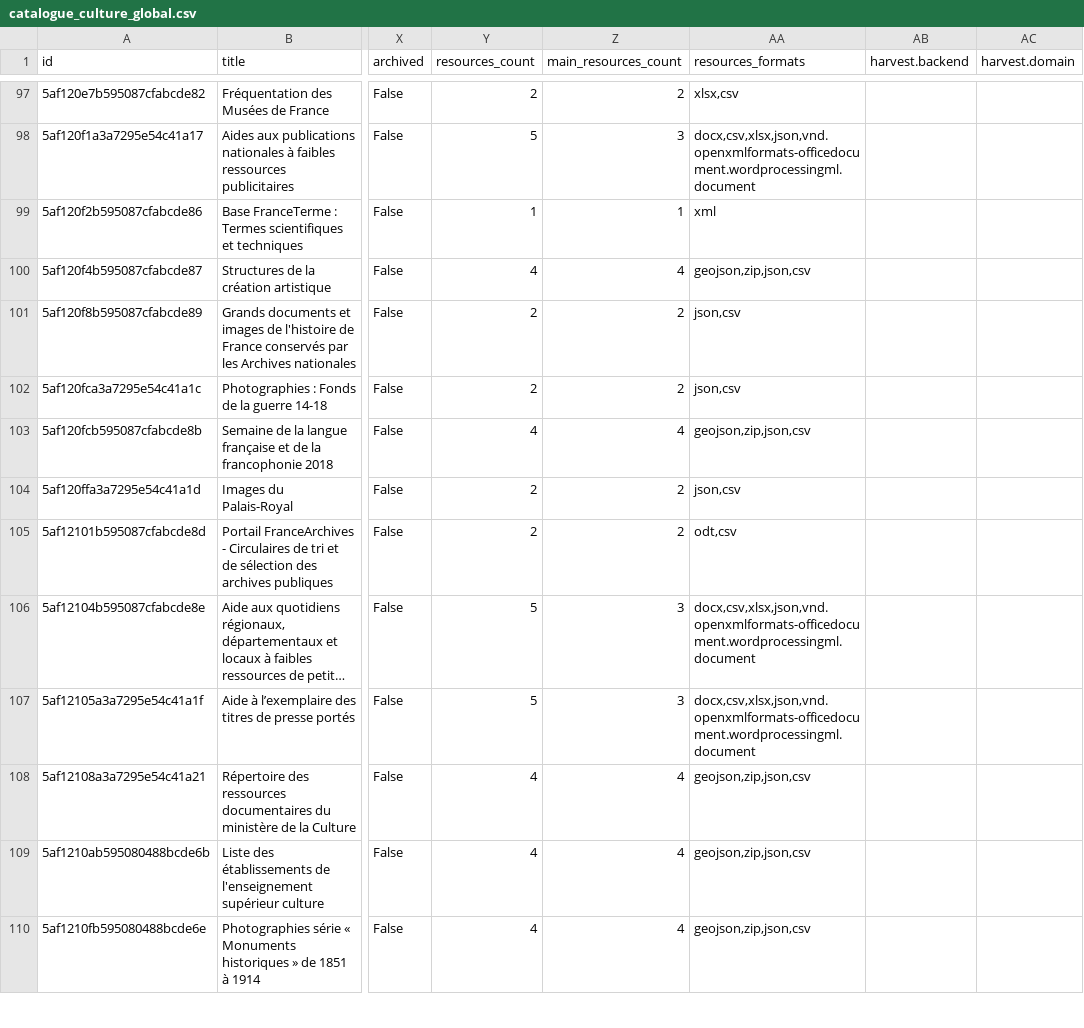
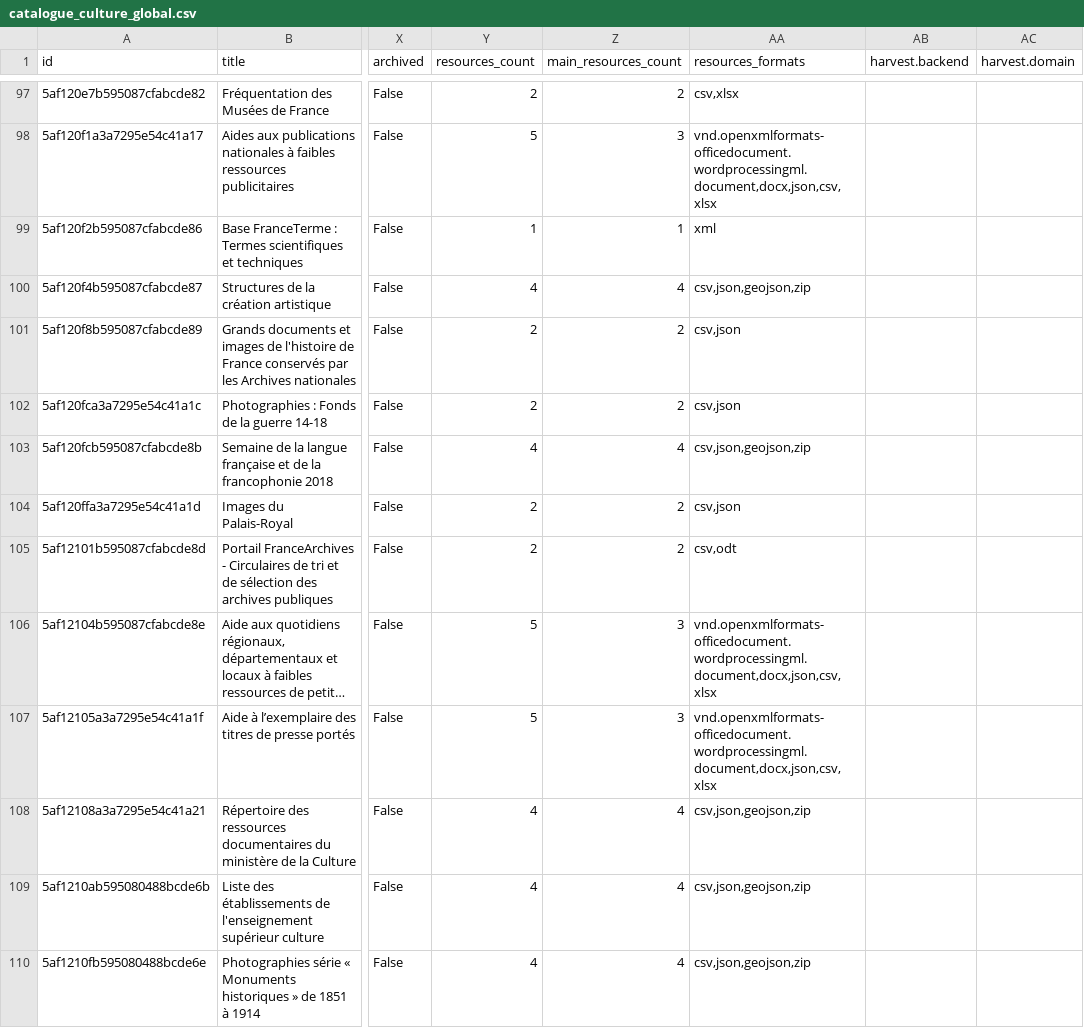
Before and after one commit to culturegouv/donnees-ouvertes, a CSV file: data/catalogue_culture_global.csv, drawn as a sheet; only a part is shown, gaps mark what is left out; long unchanged cells end in …; the diff covers the shown part only; the diff names each change by its address in the sheet, - before the commit and + after, or states it on an @@ line.

```diff
--- a/data/catalogue_culture_global.csv
+++ b/data/catalogue_culture_global.csv
-AA97 (resources_formats): xlsx,csv
+AA97 (resources_formats): csv,xlsx
-AA98 (resources_formats): docx,csv,xlsx,json,vnd.openxmlformats-officedocument.wordprocessingml.document
+AA98 (resources_formats): vnd.openxmlformats-officedocument.wordprocessingml.document,docx,json,csv,xlsx
-AA100 (resources_formats): geojson,zip,json,csv
+AA100 (resources_formats): csv,json,geojson,zip
-AA101:AA102 (resources_formats): json,csv
+AA101:AA102 (resources_formats): csv,json
-AA103 (resources_formats): geojson,zip,json,csv
+AA103 (resources_formats): csv,json,geojson,zip
-AA104 (resources_formats): json,csv
+AA104 (resources_formats): csv,json
-AA105 (resources_formats): odt,csv
+AA105 (resources_formats): csv,odt
-AA106:AA107 (resources_formats): docx,csv,xlsx,json,vnd.openxmlformats-officedocument.wordprocessingml.document
+AA106:AA107 (resources_formats): vnd.openxmlformats-officedocument.wordprocessingml.document,docx,json,csv,xlsx
-AA108:AA110 (resources_formats): geojson,zip,json,csv
+AA108:AA110 (resources_formats): csv,json,geojson,zip
```
Also changed, not shown: 143 edited cells elsewhere in this file, data/catalogue_culture_global_stats.csv, 1 other file.
